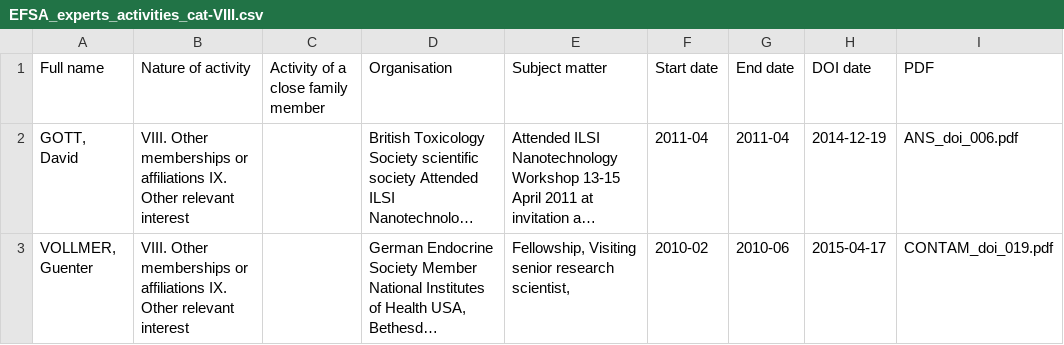
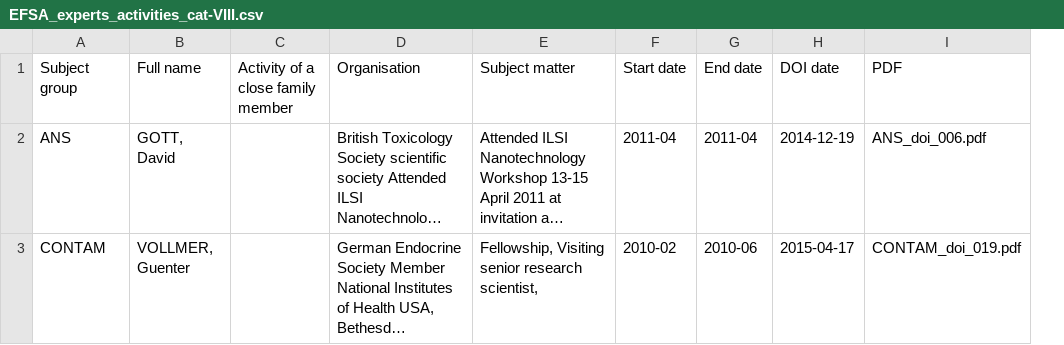
Before and after one commit to regardscitoyens/EFSA-DOIs, a CSV file: data/EFSA_experts_activities_cat-VIII.csv, drawn as a sheet; long unchanged cells end in …; removed rows and columns are numbered as before the commit, all else as after; the diff names each change by its address in the sheet, - before the commit and + after, or states it on an @@ line.

```diff
--- a/data/EFSA_experts_activities_cat-VIII.csv
+++ b/data/EFSA_experts_activities_cat-VIII.csv
+column A (Subject group), rows 2-3: ANS | CONTAM
-column B (Nature of activity), rows 2-3: VIII. Other memberships or affiliations IX. Other relevant interest | VIII. Other memberships or affiliations IX. Other relevant interest
```
Also changed, not shown: data/EFSA_experts_activities_cat-I.csv, data/EFSA_experts_activities_cat-IV.csv, 8 other files.
